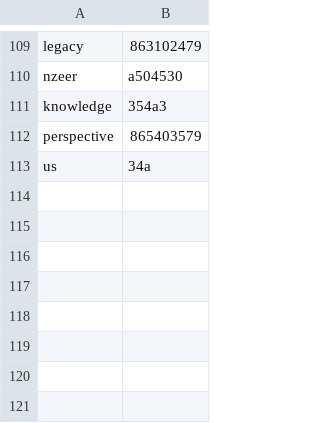
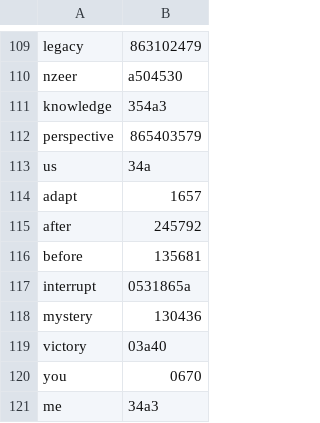
Before and after one commit to chibatching/glyph-predictor-data, a CSV file: glyph_line.csv, drawn as a sheet; only a part is shown, gaps mark what is left out.

```diff
--- a/glyph_line.csv
+++ b/glyph_line.csv
@@ -113 +113,9 @@ perspective,865403579
 us,34a
+adapt,1657
+after,245792
+before,135681
+interrupt,0531865a
+mystery,130436
+victory,03a40
+you,0670
+me,34a3
```
Also changed, not shown: glyph.csv.
